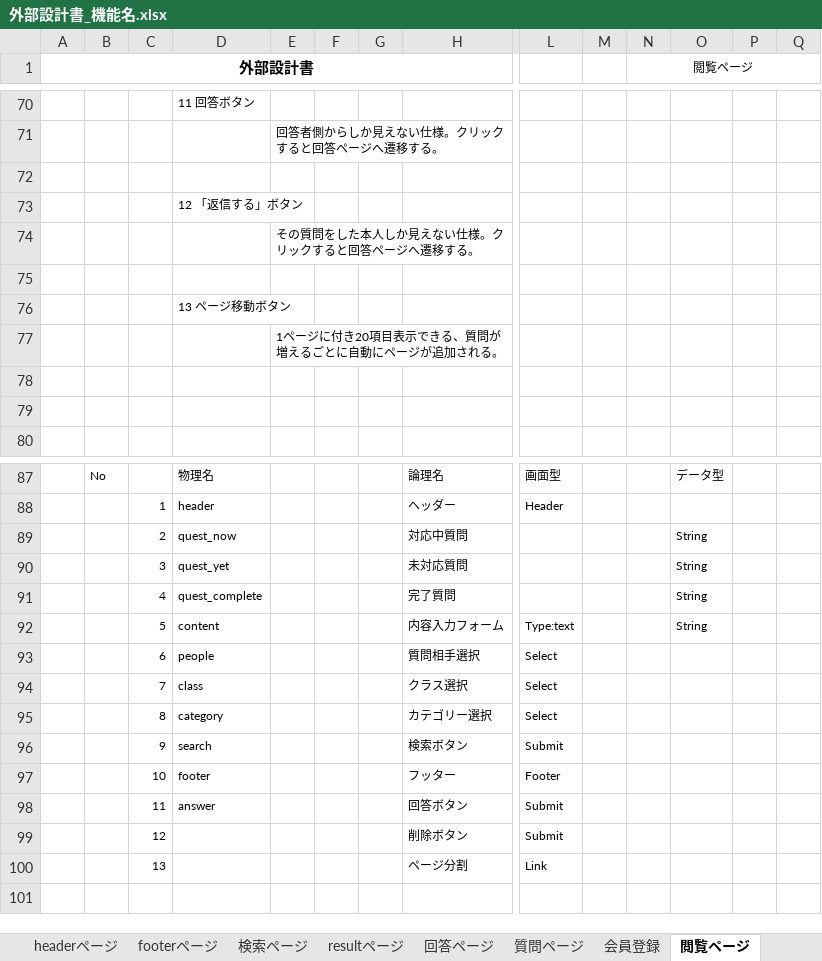
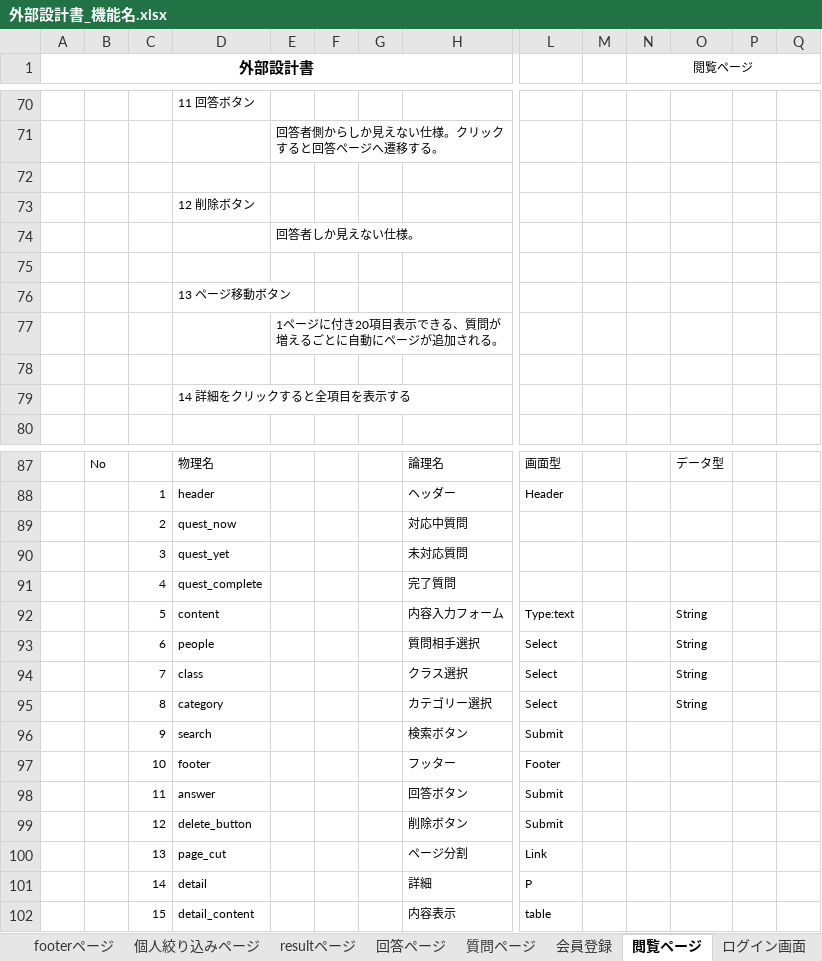
Before and after one commit to DOJO-2021/A-1, an Excel workbook: document/外部設計書_機能名.xlsx, sheet 閲覧ページ, drawn as a sheet; only a part is shown, gaps mark what is left out; values as stored, in another font and other column widths than the file's, no borders; charts and pictures not drawn; rows hold the shown columns only; the diff covers the shown part only; the diff names each change by its address in the sheet, - before the commit and + after, or states it on an @@ line.

```diff
--- a/document/外部設計書_機能名.xlsx (sheet 閲覧ページ)
+++ b/document/外部設計書_機能名.xlsx (sheet 閲覧ページ)
-sheet tab: 検索ページ
+sheet tab: 個人絞り込みページ
-D73: 12 「返信する」ボタン
+D73: 12 削除ボタン
-E74: その質問をした本人しか見えない仕様。クリックすると回答ページへ遷移する。
+E74: 回答者しか見えない仕様。
-D79: (empty)
+D79: 14 詳細をクリックすると全項目を表示する
-O89:O91: String
+O89:O91: (empty)
-O93:O95: (empty)
+O93:O95: String
-D99: (empty)
+D99: delete_button
-D100: (empty)
+D100: page_cut
+row 101:  |  | 14 | detail |  |  |  | 詳細 | P
+row 102:  |  | 15 | detail_content |  |  |  | 内容表示 | table
```
Also changed, not shown: 2 edited cells elsewhere in this sheet, sheet 質問ページ, sheet 回答者マイページ, sheet 質問者マイページ, sheet 会員情報変更ページ, sheet ログイン画面, sheet 会員登録, 4 more sheets, charts or pictures.
